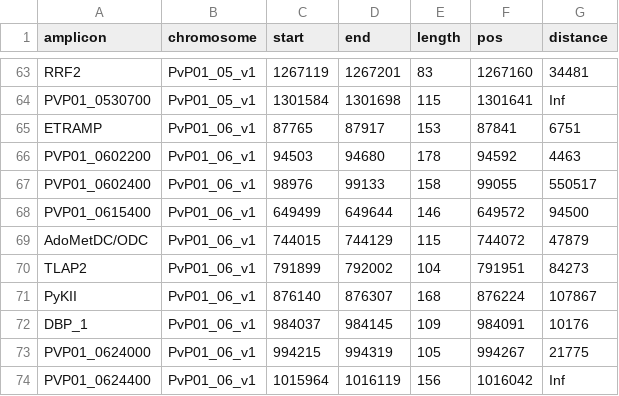
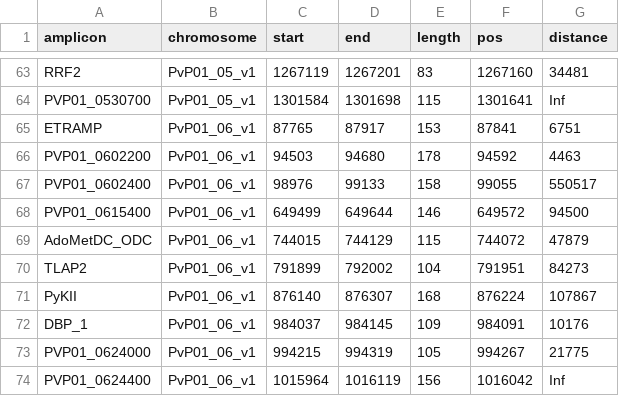
Before and after one commit to Paulonvnv/MHap-Analysis, a CSV file: docs/reference/Pviv_P01/PvGTSeq271_markersTable.csv, drawn as a sheet; only a part is shown, gaps mark what is left out.

```diff
--- a/docs/reference/Pviv_P01/PvGTSeq271_markersTable.csv
+++ b/docs/reference/Pviv_P01/PvGTSeq271_markersTable.csv
@@ -68,3 +68,3 @@ PVP01_0602400,PvP01_06_v1,98976,99133,158,99055,550517
 PVP01_0615400,PvP01_06_v1,649499,649644,146,649572,94500
-AdoMetDC/ODC,PvP01_06_v1,744015,744129,115,744072,47879
+AdoMetDC_ODC,PvP01_06_v1,744015,744129,115,744072,47879
 TLAP2,PvP01_06_v1,791899,792002,104,791951,84273
```
Also changed, not shown: docs/data/Pfal_example/Pfal_metadata.csv, docs/reference/Pfal_3D7/drugR_alleles.csv, 42 other files.
